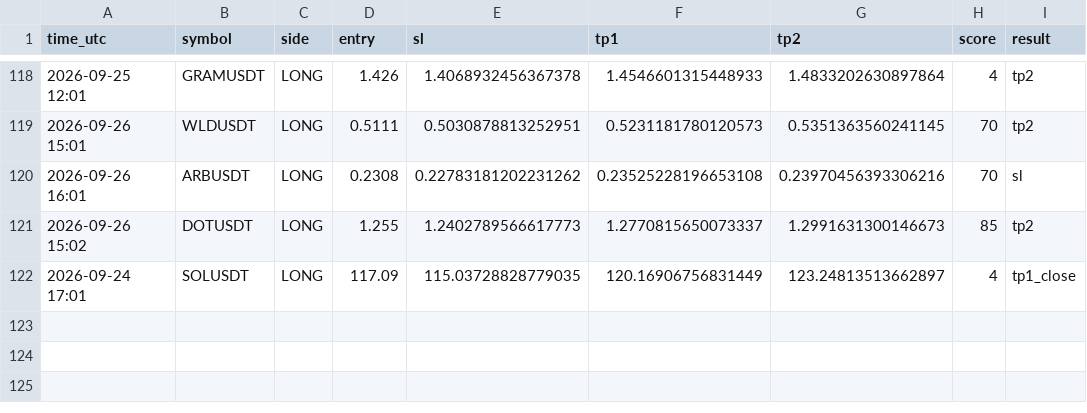
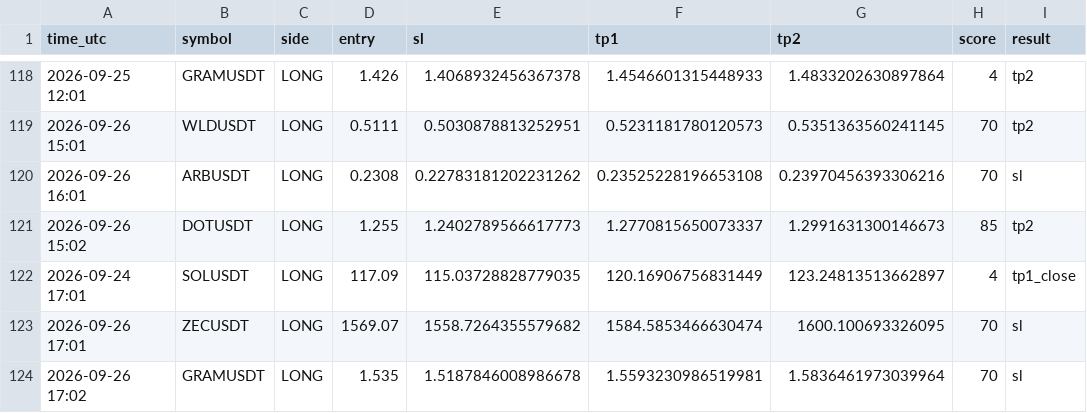
Before and after one commit to earnmoneyeasly/signal-bot, a CSV file: signals_log.csv, drawn as a sheet; only a part is shown, gaps mark what is left out.

```diff
--- a/signals_log.csv
+++ b/signals_log.csv
@@ -122 +122,3 @@ time_utc,symbol,side,entry,sl,tp1,tp2,score,result
 2026-09-24 17:01,SOLUSDT,LONG,117.09,115.03728828779035,120.16906756831449,123.24813513662897,4,tp1_close
+2026-09-26 17:01,ZECUSDT,LONG,1569.07,1558.7264355579682,1584.5853466630474,1600.100693326095,70,sl
+2026-09-26 17:02,GRAMUSDT,LONG,1.535,1.5187846008986678,1.5593230986519981,1.5836461973039964,70,sl
```
Also changed, not shown: 2 other files.
